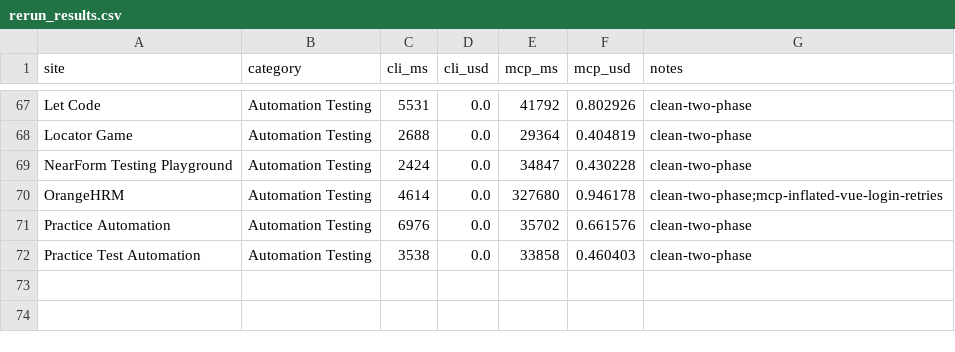
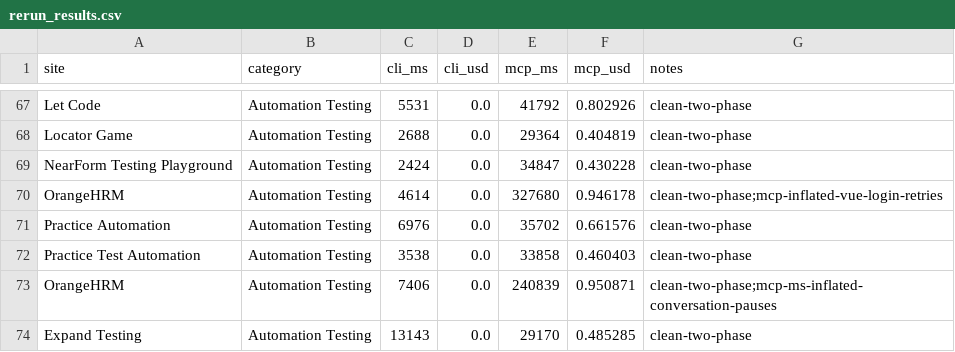
Before and after one commit to lana-20/practice-testing, a CSV file: rerun_results.csv, drawn as a sheet; only a part is shown, gaps mark what is left out; the diff names each change by its address in the sheet, - before the commit and + after, or states it on an @@ line.

```diff
--- a/rerun_results.csv
+++ b/rerun_results.csv
+row 73: OrangeHRM | Automation Testing | 7406 | 0.0 | 240839 | 0.950871 | clean-two-phase;mcp-ms-inflated-conversation-pauses
+row 74: Expand Testing | Automation Testing | 13143 | 0.0 | 29170 | 0.485285 | clean-two-phase
```
Also changed, not shown: 1 other file.
